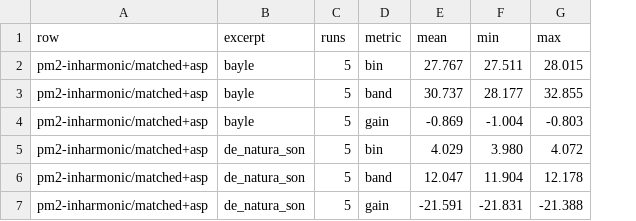
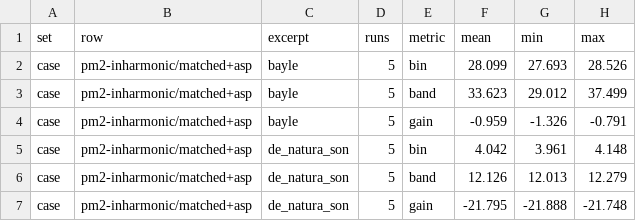
Before and after one commit to egorpol/audiospylt, a CSV file: benchmarks/fidelity/results/repeats.csv, drawn as a sheet; addresses are those after the commit; the diff names each change by its address in the sheet, - before the commit and + after, or states it on an @@ line.

```diff
--- a/benchmarks/fidelity/results/repeats.csv
+++ b/benchmarks/fidelity/results/repeats.csv
+column A (set), rows 2-7: all case
-F2 (mean): 27.767
+F2 (mean): 28.099
-G2 (min): 27.511
+G2 (min): 27.693
-H2 (max): 28.015
+H2 (max): 28.526
-F3 (mean): 30.737
+F3 (mean): 33.623
-G3 (min): 28.177
+G3 (min): 29.012
-H3 (max): 32.855
+H3 (max): 37.499
-F4 (mean): -0.869
+F4 (mean): -0.959
-G4 (min): -1.004
+G4 (min): -1.326
-H4 (max): -0.803
+H4 (max): -0.791
-F5 (mean): 4.029
+F5 (mean): 4.042
-G5 (min): 3.980
+G5 (min): 3.961
-H5 (max): 4.072
+H5 (max): 4.148
-F6 (mean): 12.047
+F6 (mean): 12.126
-G6 (min): 11.904
+G6 (min): 12.013
-H6 (max): 12.178
+H6 (max): 12.279
-F7 (mean): -21.591
+F7 (mean): -21.795
-G7 (min): -21.831
+G7 (min): -21.888
-H7 (max): -21.388
+H7 (max): -21.748
```
Also changed, not shown: 13 other files.
